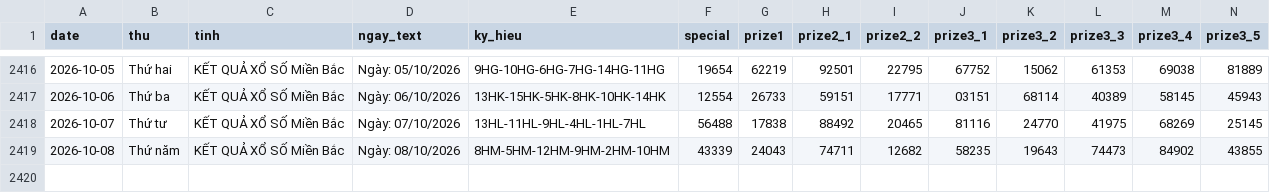
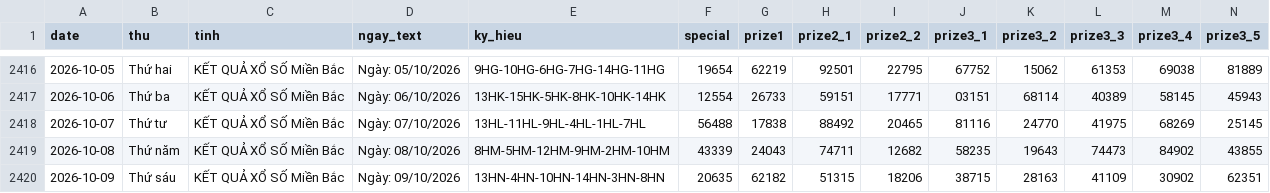
Before and after one commit to tuanseo5t-alt/xsmb-analysis, a CSV file: data/xsmb.csv, drawn as a sheet; only a part is shown, gaps mark what is left out; rows hold the shown columns only; the diff names each change by its address in the sheet, - before the commit and + after, or states it on an @@ line.

```diff
--- a/data/xsmb.csv
+++ b/data/xsmb.csv
+row 2420: 2026-10-09 | Thứ sáu | KẾT QUẢ XỔ SỐ Miền Bắc | Ngày: 09/10/2026 | 13HN-4HN-10HN-14HN-3HN-8HN | 20635 | 62182 | 51315 | 18206 | 38715 | 28163 | 41109 | 30902 | 62351
```
Also changed, not shown: data/xsmb-2-digits.csv, data/xsmb-sparse.csv, 14 other files.
